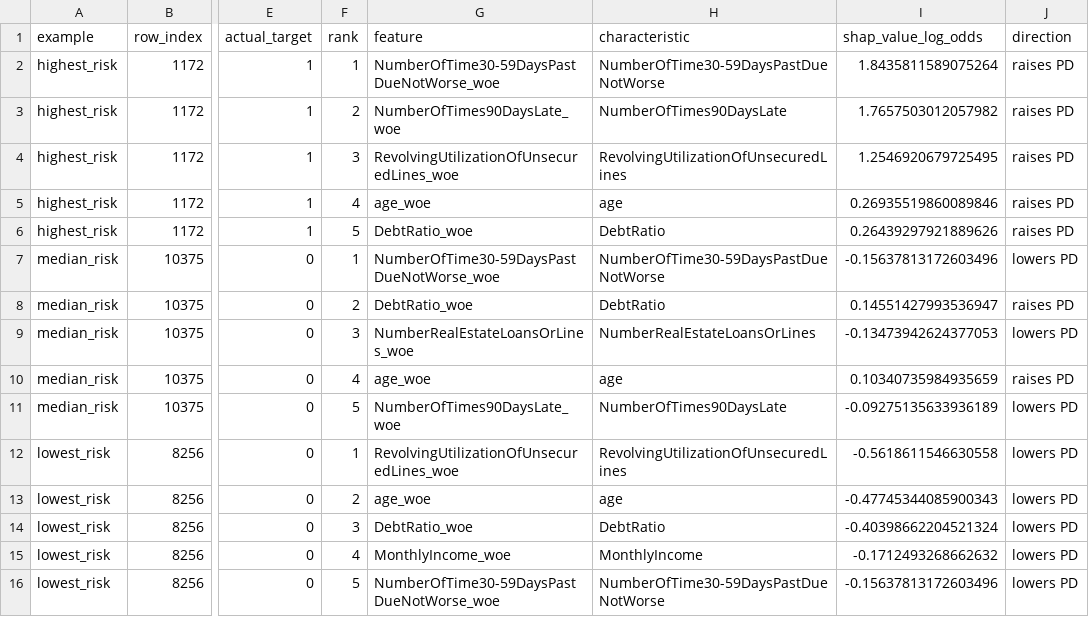
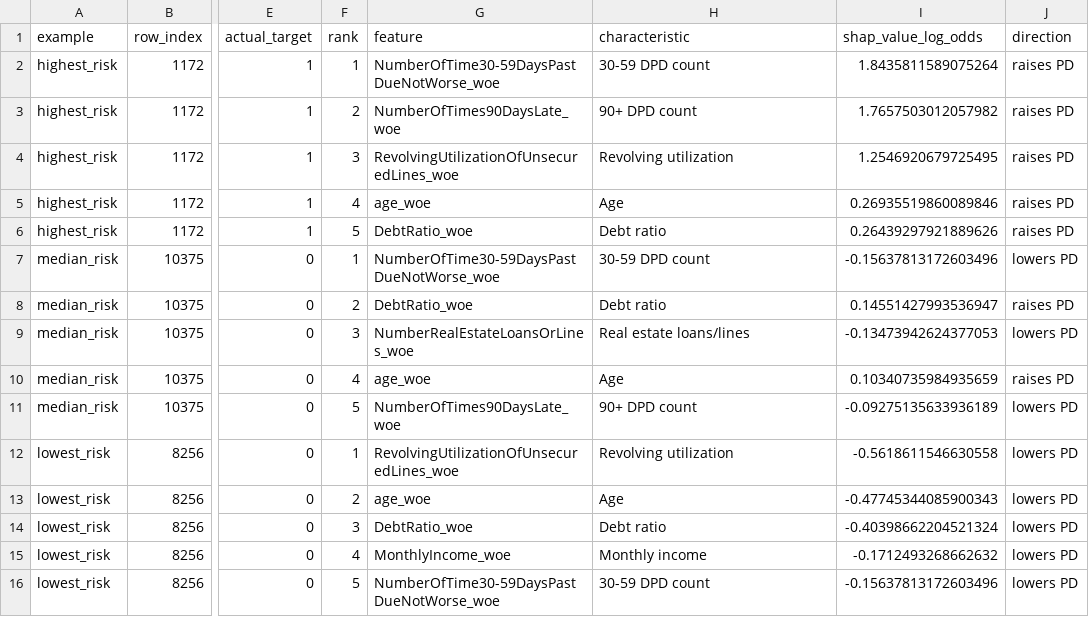
Before and after one commit to Ali-Abousaeidi/credit-default-scorecard, a CSV file: reports/reason_codes_examples.csv, drawn as a sheet; only a part is shown, gaps mark what is left out; the diff names each change by its address in the sheet, - before the commit and + after, or states it on an @@ line.

Commit message:
fix: improve report figure layout

```diff
--- a/reports/reason_codes_examples.csv
+++ b/reports/reason_codes_examples.csv
-H2 (characteristic): NumberOfTime30-59DaysPastDueNotWorse
+H2 (characteristic): 30-59 DPD count
-H3 (characteristic): NumberOfTimes90DaysLate
+H3 (characteristic): 90+ DPD count
-H4 (characteristic): RevolvingUtilizationOfUnsecuredLines
+H4 (characteristic): Revolving utilization
-H5 (characteristic): age
+H5 (characteristic): Age
-H6 (characteristic): DebtRatio
+H6 (characteristic): Debt ratio
-H7 (characteristic): NumberOfTime30-59DaysPastDueNotWorse
+H7 (characteristic): 30-59 DPD count
-H8 (characteristic): DebtRatio
+H8 (characteristic): Debt ratio
-H9 (characteristic): NumberRealEstateLoansOrLines
+H9 (characteristic): Real estate loans/lines
-H10 (characteristic): age
+H10 (characteristic): Age
-H11 (characteristic): NumberOfTimes90DaysLate
+H11 (characteristic): 90+ DPD count
-H12 (characteristic): RevolvingUtilizationOfUnsecuredLines
+H12 (characteristic): Revolving utilization
-H13 (characteristic): age
+H13 (characteristic): Age
-H14 (characteristic): DebtRatio
+H14 (characteristic): Debt ratio
-H15 (characteristic): MonthlyIncome
+H15 (characteristic): Monthly income
-H16 (characteristic): NumberOfTime30-59DaysPastDueNotWorse
+H16 (characteristic): 30-59 DPD count
```
Also changed, not shown: reports/shap_global_importance.csv, 20 other files.
